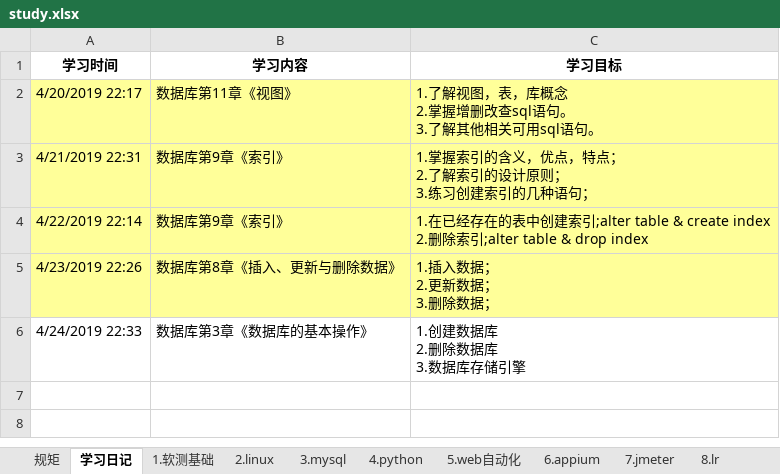
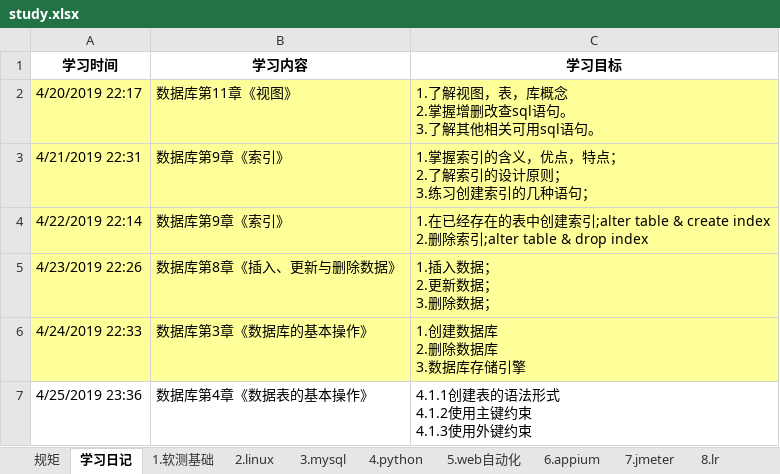
Before and after one commit to yhytest/work, an Excel workbook: study.xlsx, sheet 学习日记, drawn as a sheet; values as stored, in another font and other column widths than the file's, no borders; ↵ is a line break in a cell; the diff names each change by its address in the sheet, - before the commit and + after, or states it on an @@ line.

```diff
--- a/study.xlsx (sheet 学习日记)
+++ b/study.xlsx (sheet 学习日记)
-A6:C6 fill: none
+A6:C6 fill: #FFFF99
+row 7: 4/25/2019 23:36 | 数据库第4章《数据表的基本操作》 | 4.1.1创建表的语法形式 ↵ 4.1.2使用主键约束 ↵ 4.1.3使用外键约束
```
Also changed, not shown: sheet 3.mysql.
